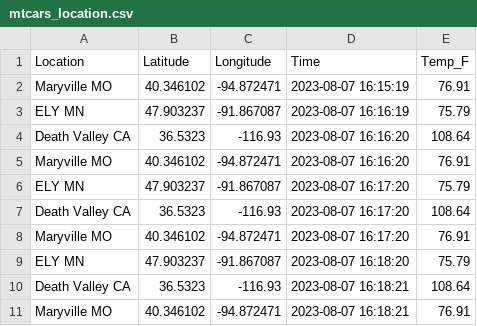
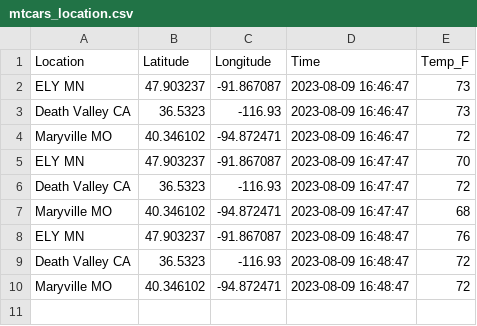
Before and after one commit to prabhasapkota/cintel-05-live-updates, a CSV file: data/mtcars_location.csv, drawn as a sheet.

```diff
--- a/data/mtcars_location.csv
+++ b/data/mtcars_location.csv
@@ -1,11 +1,10 @@
 Location,Latitude,Longitude,Time,Temp_F
-Maryville MO,40.346102,-94.872471,2023-08-07 16:15:19,76.91
-ELY MN,47.903237,-91.867087,2023-08-07 16:16:19,75.79
-Death Valley CA,36.5323,-116.93,2023-08-07 16:16:20,108.64
-Maryville MO,40.346102,-94.872471,2023-08-07 16:16:20,76.91
-ELY MN,47.903237,-91.867087,2023-08-07 16:17:20,75.79
-Death Valley CA,36.5323,-116.93,2023-08-07 16:17:20,108.64
-Maryville MO,40.346102,-94.872471,2023-08-07 16:17:20,76.91
-ELY MN,47.903237,-91.867087,2023-08-07 16:18:20,75.79
-Death Valley CA,36.5323,-116.93,2023-08-07 16:18:21,108.64
-Maryville MO,40.346102,-94.872471,2023-08-07 16:18:21,76.91
+ELY MN,47.903237,-91.867087,2023-08-09 16:46:47,73
+Death Valley CA,36.5323,-116.93,2023-08-09 16:46:47,73
+Maryville MO,40.346102,-94.872471,2023-08-09 16:46:47,72
+ELY MN,47.903237,-91.867087,2023-08-09 16:47:47,70
+Death Valley CA,36.5323,-116.93,2023-08-09 16:47:47,72
+Maryville MO,40.346102,-94.872471,2023-08-09 16:47:47,68
+ELY MN,47.903237,-91.867087,2023-08-09 16:48:47,76
+Death Valley CA,36.5323,-116.93,2023-08-09 16:48:47,72
+Maryville MO,40.346102,-94.872471,2023-08-09 16:48:47,72
```
Also changed, not shown: 1 other file.
